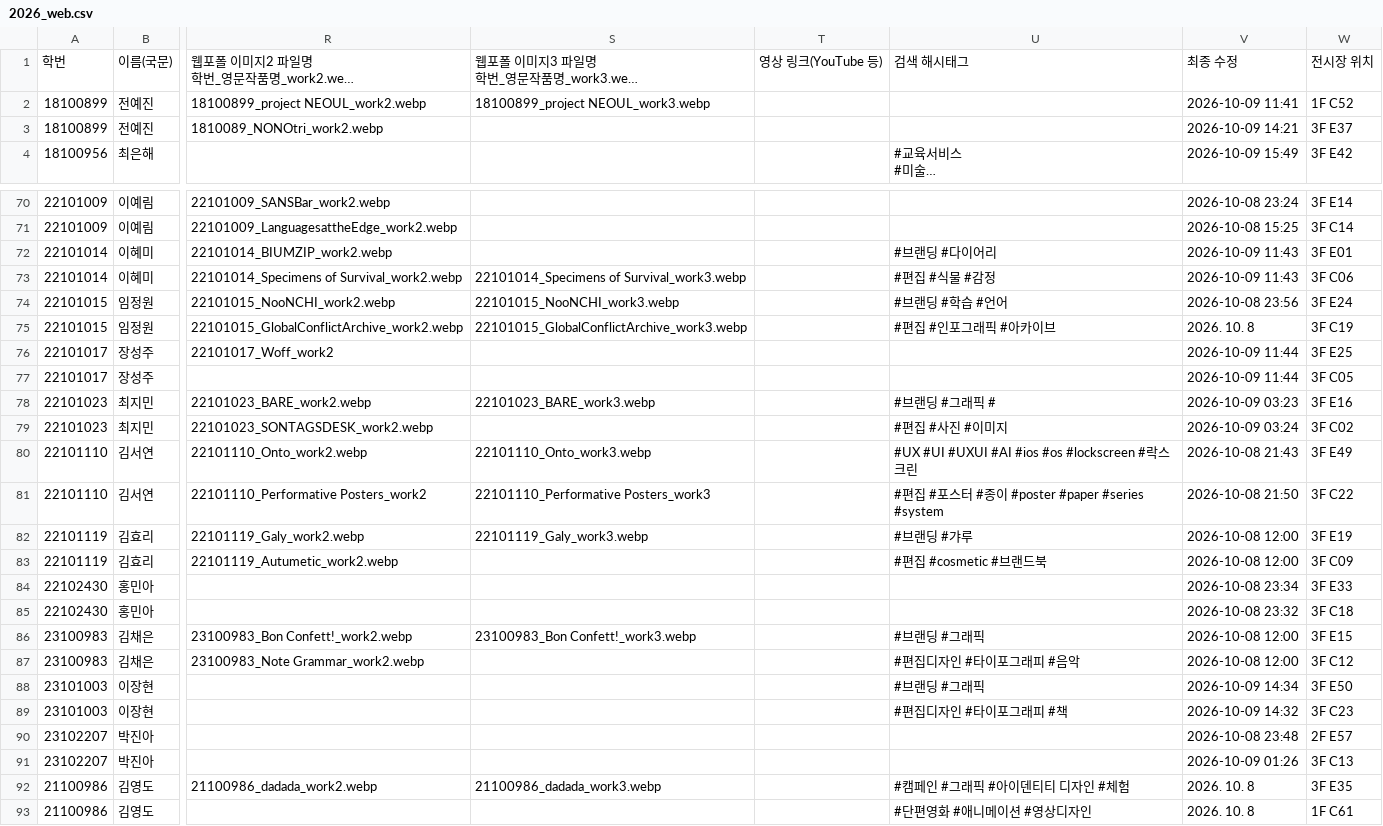
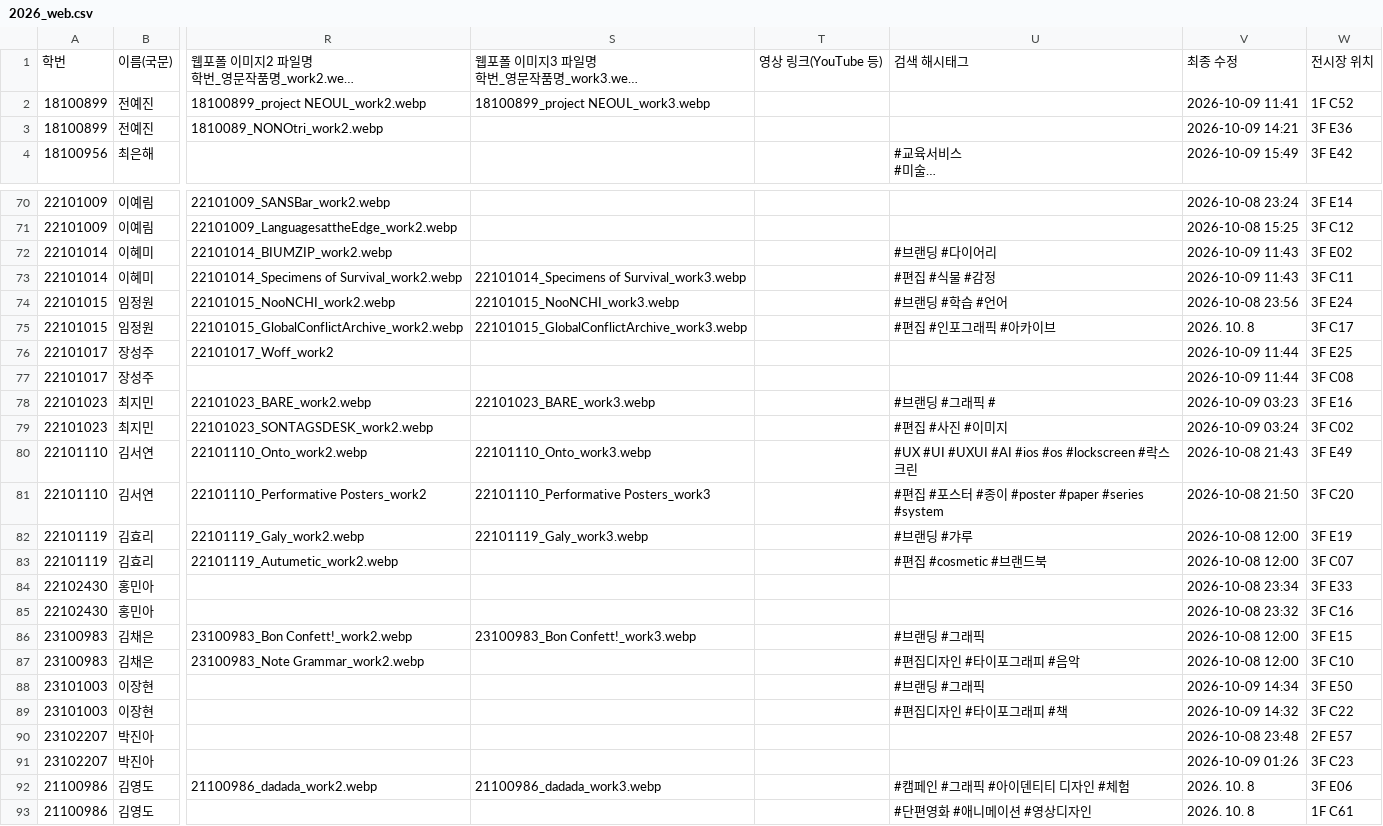
Before and after one commit to STVD2026/captcha, a CSV file: 2026_web.csv, drawn as a sheet; only a part is shown, gaps mark what is left out; long unchanged cells end in …; the diff covers the shown part only; the diff names each change by its address in the sheet, - before the commit and + after, or states it on an @@ line.

```diff
--- a/2026_web.csv
+++ b/2026_web.csv
-W3: 3F E37
+W3: 3F E36
-W71: 3F C14
+W71: 3F C12
-W72: 3F E01
+W72: 3F E02
-W73: 3F C06
+W73: 3F C11
-W75: 3F C19
+W75: 3F C17
-W77: 3F C05
+W77: 3F C08
-W81: 3F C22
+W81: 3F C20
-W83: 3F C09
+W83: 3F C07
-W85: 3F C18
+W85: 3F C16
-W87: 3F C12
+W87: 3F C10
-W89: 3F C23
+W89: 3F C22
-W91: 3F C13
+W91: 3F C23
-W92: 3F E35
+W92: 3F E06
```
Also changed, not shown: 22 edited cells elsewhere in this file, 4 other files.
